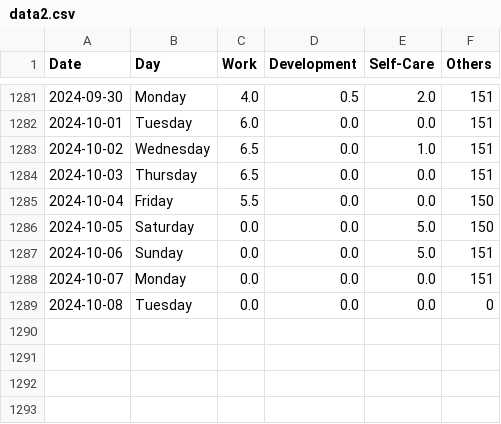
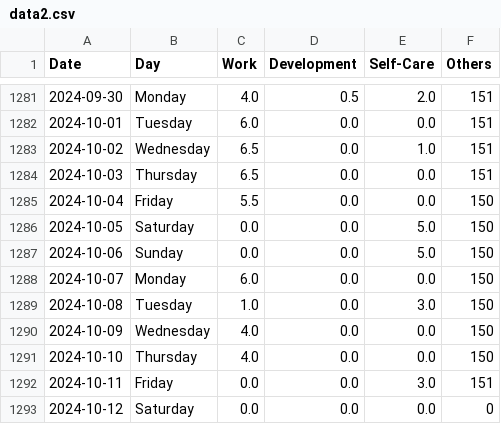
Before and after one commit to krystinli/Time_Management, a CSV file: data/data2.csv, drawn as a sheet; only a part is shown, gaps mark what is left out.

Commit message:
Oct data

```diff
--- a/data/data2.csv
+++ b/data/data2.csv
@@ -1286,4 +1286,8 @@ Date,Day,Work,Development,Self-Care,Others
 2024-10-05,Saturday,0.0,0.0,5.0,150
-2024-10-06,Sunday,0.0,0.0,5.0,151
-2024-10-07,Monday,0.0,0.0,0.0,151
-2024-10-08,Tuesday,0.0,0.0,0.0,0
+2024-10-06,Sunday,0.0,0.0,5.0,150
+2024-10-07,Monday,6.0,0.0,0.0,150
+2024-10-08,Tuesday,1.0,0.0,3.0,150
+2024-10-09,Wednesday,4.0,0.0,0.0,150
+2024-10-10,Thursday,4.0,0.0,0.0,150
+2024-10-11,Friday,0.0,0.0,3.0,151
+2024-10-12,Saturday,0.0,0.0,0.0,0
```
Also changed, not shown: 7 other files.
